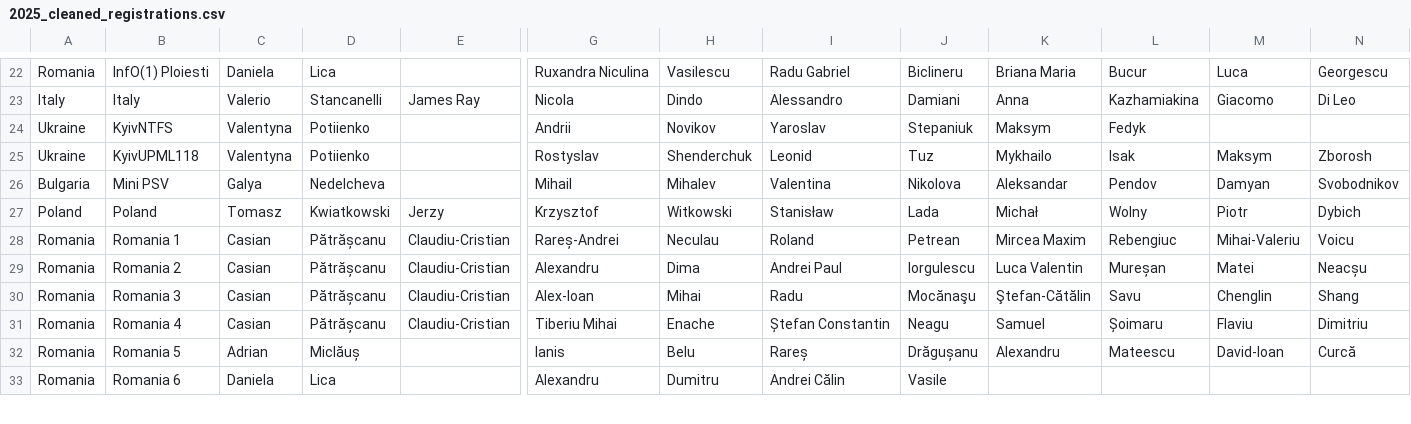
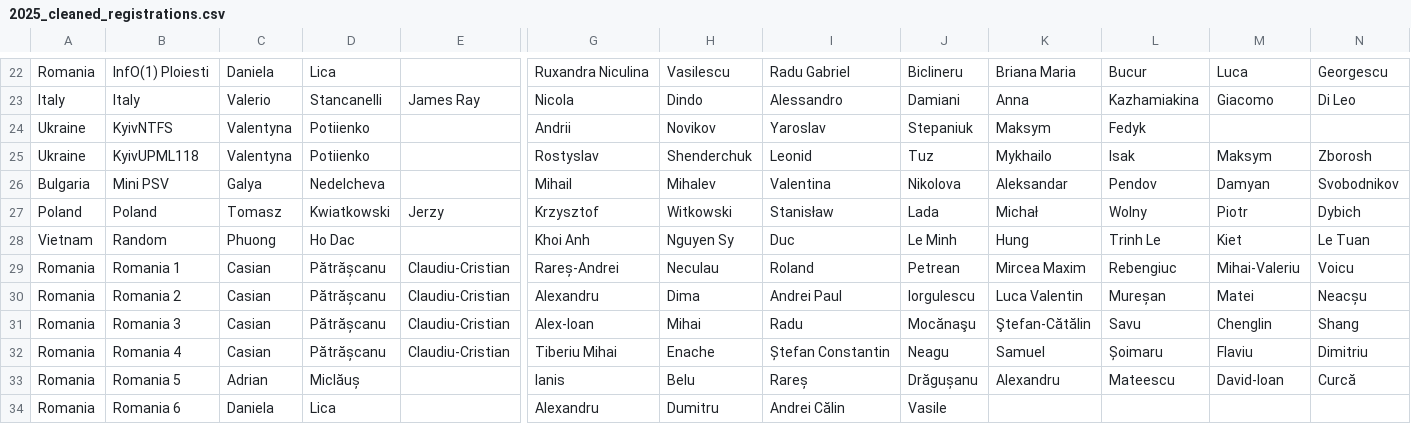
Before and after one commit to RaresAnghel08/rmi-website, a CSV file: rmi_2025/csv/2025_cleaned_registrations.csv, drawn as a sheet; only a part is shown, gaps mark what is left out; rows hold the shown columns only; the diff names each change by its address in the sheet, - before the commit and + after, or states it on an @@ line.

```diff
--- a/rmi_2025/csv/2025_cleaned_registrations.csv
+++ b/rmi_2025/csv/2025_cleaned_registrations.csv
+row 28: Vietnam | Random | Phuong | Ho Dac |  | Khoi Anh | Nguyen Sy | Duc | Le Minh | Hung | Trinh Le | Kiet | Le Tuan
```
Also changed, not shown: rmi_2025/csv/2025_merged_registrations.csv, rmi_2025/csv/2025_online_5.csv, 1 other file.
